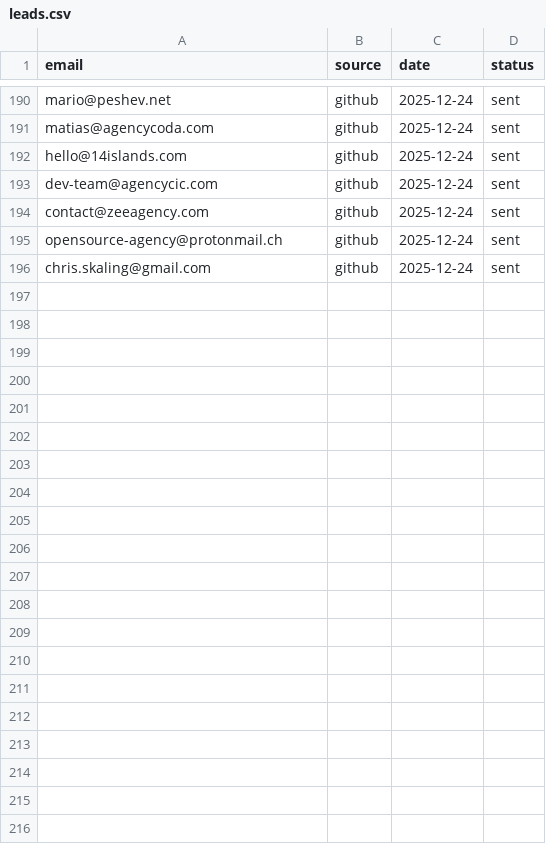
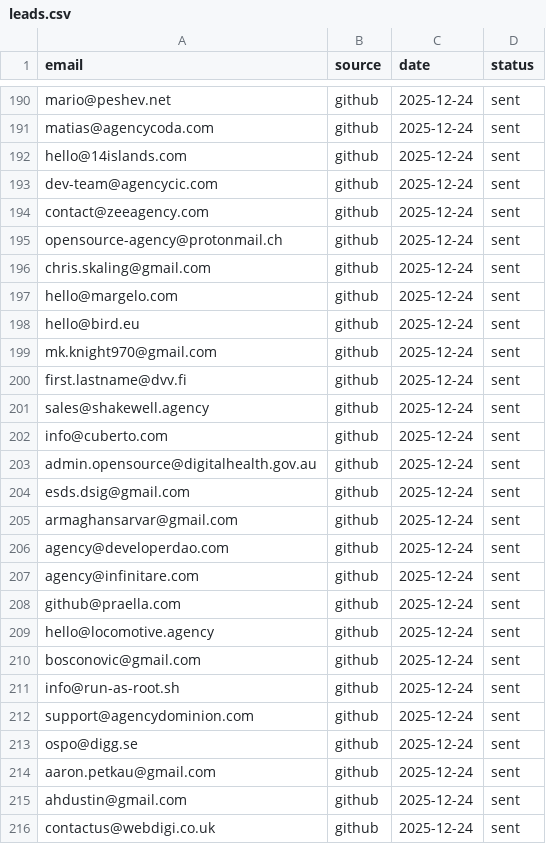
Before and after one commit to RajatDatta5315/mad-scientist-factory, a CSV file: leads.csv, drawn as a sheet; only a part is shown, gaps mark what is left out; the diff names each change by its address in the sheet, - before the commit and + after, or states it on an @@ line.

```diff
--- a/leads.csv
+++ b/leads.csv
+row 197: hello@margelo.com | github | 2025-12-24 | sent
+row 198: hello@bird.eu | github | 2025-12-24 | sent
+row 199: mk.knight970@gmail.com | github | 2025-12-24 | sent
+row 200: first.lastname@dvv.fi | github | 2025-12-24 | sent
+row 201: sales@shakewell.agency | github | 2025-12-24 | sent
+row 202: info@cuberto.com | github | 2025-12-24 | sent
+row 203: admin.opensource@digitalhealth.gov.au | github | 2025-12-24 | sent
+row 204: esds.dsig@gmail.com | github | 2025-12-24 | sent
+row 205: armaghansarvar@gmail.com | github | 2025-12-24 | sent
+row 206: agency@developerdao.com | github | 2025-12-24 | sent
+row 207: agency@infinitare.com | github | 2025-12-24 | sent
+row 208: github@praella.com | github | 2025-12-24 | sent
+row 209: hello@locomotive.agency | github | 2025-12-24 | sent
+row 210: bosconovic@gmail.com | github | 2025-12-24 | sent
+row 211: info@run-as-root.sh | github | 2025-12-24 | sent
+row 212: support@agencydominion.com | github | 2025-12-24 | sent
+row 213: ospo@digg.se | github | 2025-12-24 | sent
+row 214: aaron.petkau@gmail.com | github | 2025-12-24 | sent
+row 215: ahdustin@gmail.com | github | 2025-12-24 | sent
+row 216: contactus@webdigi.co.uk | github | 2025-12-24 | sent
```
Also changed, not shown: 5 other files.
